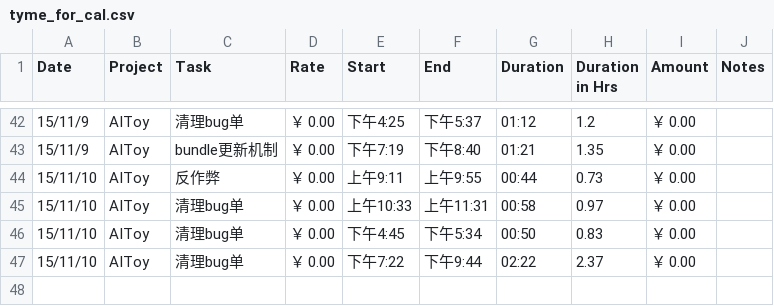
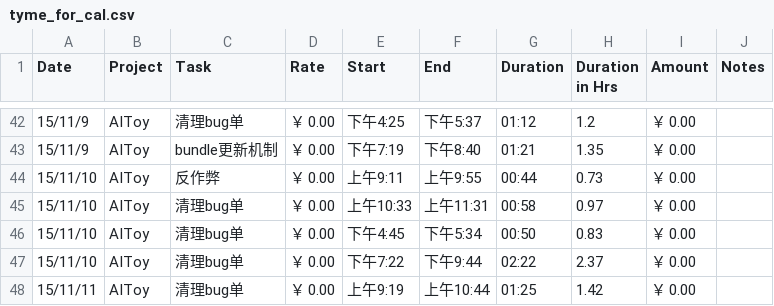
Before and after one commit to fonzieyang/fonzieyang.github.com, a CSV file: ical/tyme_for_cal.csv, drawn as a sheet; only a part is shown, gaps mark what is left out; the diff names each change by its address in the sheet, - before the commit and + after, or states it on an @@ line.

```diff
--- a/ical/tyme_for_cal.csv
+++ b/ical/tyme_for_cal.csv
+row 48: 15/11/11 | AIToy | 清理bug单 | ￥ 0.00 | 上午9:19 | 上午10:44 | 01:25 | 1.42 | ￥ 0.00
```
Also changed, not shown: 2 other files.
